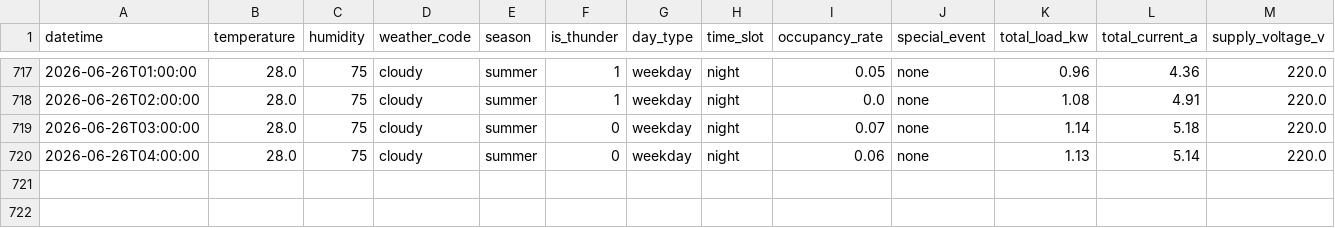
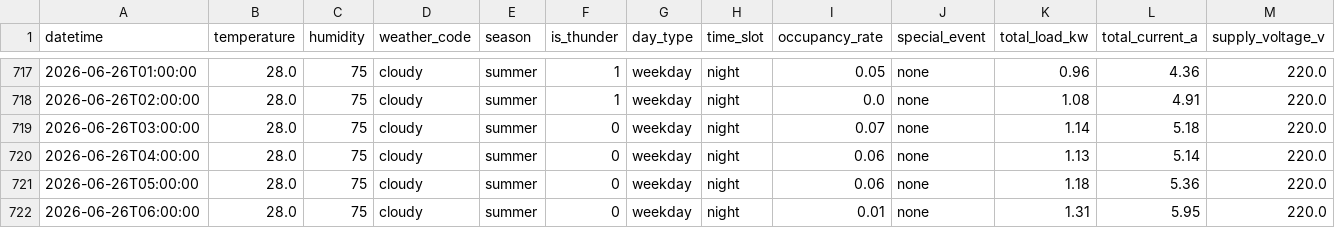
Before and after one commit to wnstjq813-web/smart-panel-data, a CSV file: data/panel_simulation.csv, drawn as a sheet; only a part is shown, gaps mark what is left out; rows hold the shown columns only; the diff names each change by its address in the sheet, - before the commit and + after, or states it on an @@ line.

Commit message:
[모니터] 2026-06-26 06:10 (2행 추가)

```diff
--- a/data/panel_simulation.csv
+++ b/data/panel_simulation.csv
+row 721: 2026-06-26T05:00:00 | 28.0 | 75 | cloudy | summer | 0 | weekday | night | 0.06 | none | 1.18 | 5.36 | 220.0
+row 722: 2026-06-26T06:00:00 | 28.0 | 75 | cloudy | summer | 0 | weekday | night | 0.01 | none | 1.31 | 5.95 | 220.0
```
